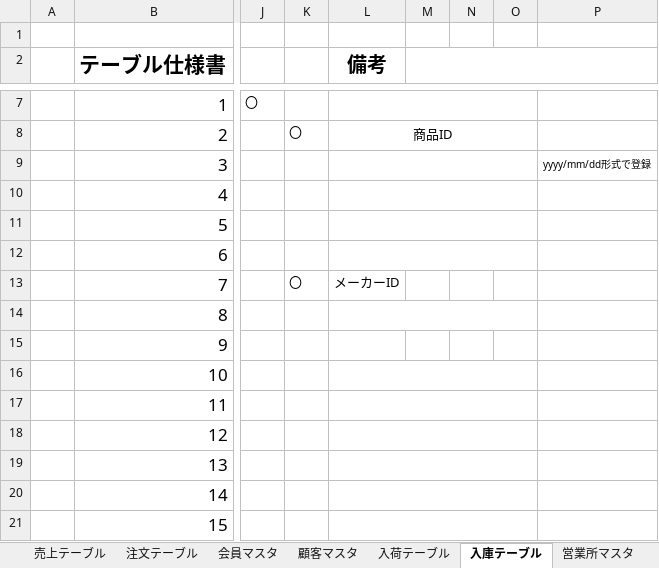
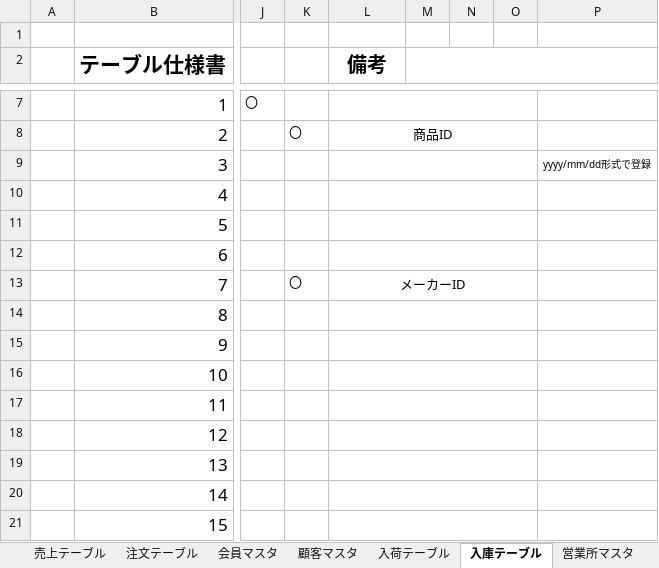
Before and after one commit to Yamanin3/system-devel, an Excel workbook: データベース仕様書.xlsx, sheet 入庫テーブル, drawn as a sheet; only a part is shown, gaps mark what is left out; values as stored, in another font and other column widths than the file's, no borders; the diff names each change by its address in the sheet, - before the commit and + after, or states it on an @@ line.

Commit message:
細かな修正

```diff
--- a/データベース仕様書.xlsx (sheet 入庫テーブル)
+++ b/データベース仕様書.xlsx (sheet 入庫テーブル)
+L13:O13 merged
+L15:O15 merged
```
Also changed, not shown: sheet 発注テーブル.
